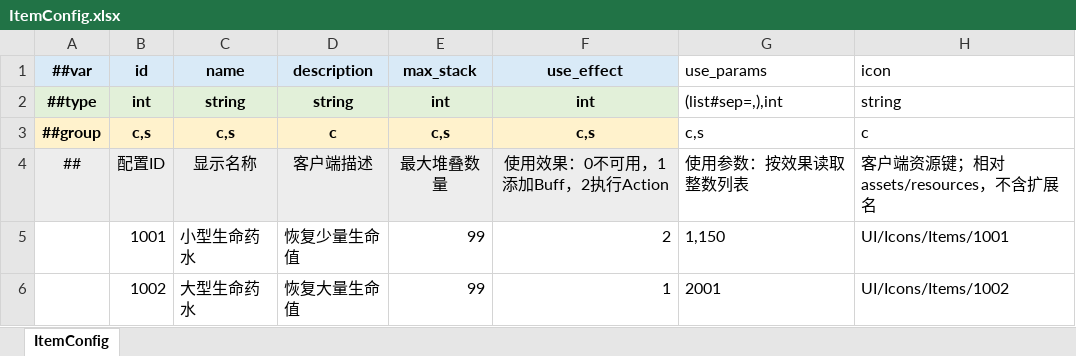
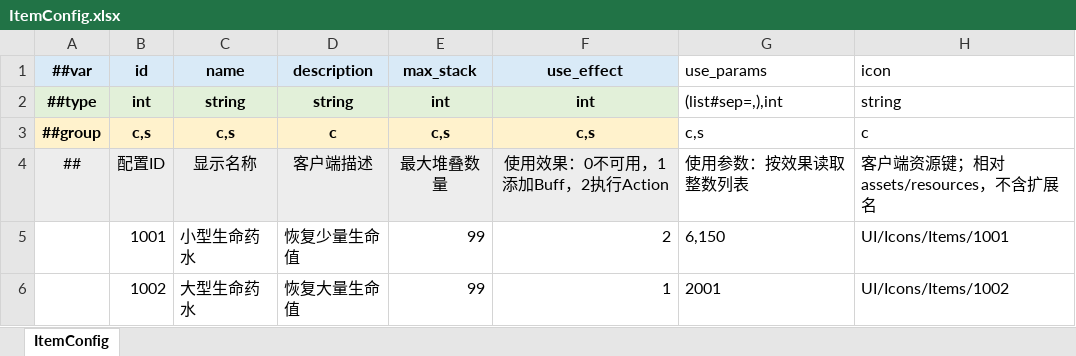
Before and after one commit to moulo1982Google/TiangZ, an Excel workbook: game_config/Datas/ItemConfig.xlsx, sheet ItemConfig, drawn as a sheet; values as stored, in another font and other column widths than the file's, no borders; the diff names each change by its address in the sheet, - before the commit and + after, or states it on an @@ line.

```diff
--- a/game_config/Datas/ItemConfig.xlsx (sheet ItemConfig)
+++ b/game_config/Datas/ItemConfig.xlsx (sheet ItemConfig)
-G5 (use_params): 1,150
+G5 (use_params): 6,150
```
Also changed, not shown: game_config/Datas/BuffConfig.xlsx, game_config/Datas/ConfigTablePolicy.xlsx, 51 other files.
